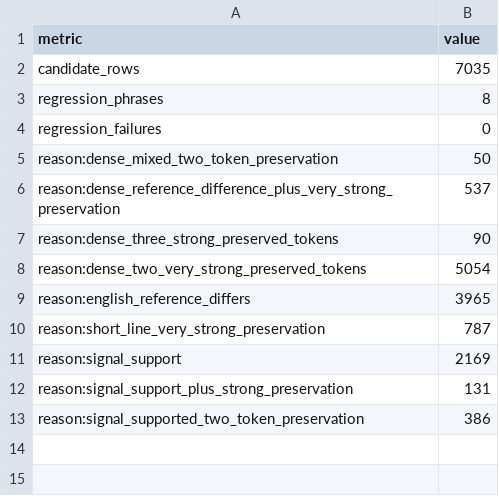
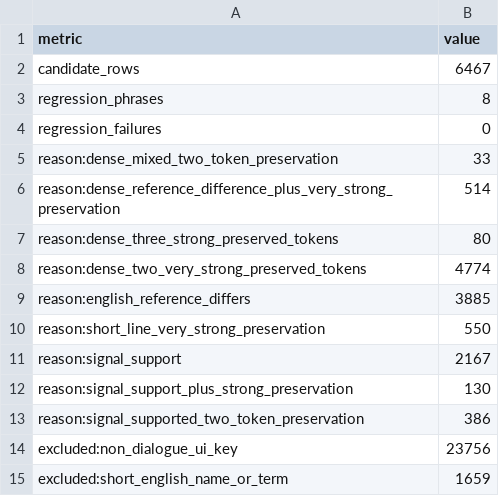
Before and after one commit to JackDaniels325/Foreign-Tongues-for-Laymen, a CSV file: reference/status/discovery_summary.csv, drawn as a sheet.

```diff
--- a/reference/status/discovery_summary.csv
+++ b/reference/status/discovery_summary.csv
@@ -1,13 +1,15 @@
 metric,value
-candidate_rows,7035
+candidate_rows,6467
 regression_phrases,8
 regression_failures,0
-reason:dense_mixed_two_token_preservation,50
-reason:dense_reference_difference_plus_very_strong_preservation,537
-reason:dense_three_strong_preserved_tokens,90
-reason:dense_two_very_strong_preserved_tokens,5054
-reason:english_reference_differs,3965
-reason:short_line_very_strong_preservation,787
-reason:signal_support,2169
-reason:signal_support_plus_strong_preservation,131
+reason:dense_mixed_two_token_preservation,33
+reason:dense_reference_difference_plus_very_strong_preservation,514
+reason:dense_three_strong_preserved_tokens,80
+reason:dense_two_very_strong_preserved_tokens,4774
+reason:english_reference_differs,3885
+reason:short_line_very_strong_preservation,550
+reason:signal_support,2167
+reason:signal_support_plus_strong_preservation,130
 reason:signal_supported_two_token_preservation,386
+excluded:non_dialogue_ui_key,23756
+excluded:short_english_name_or_term,1659
```
Also changed, not shown: reference/status/candidate_sample.csv, 2 other files.
